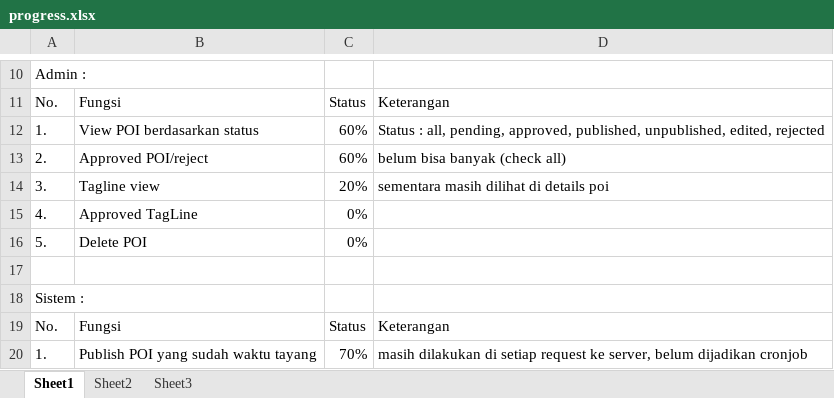
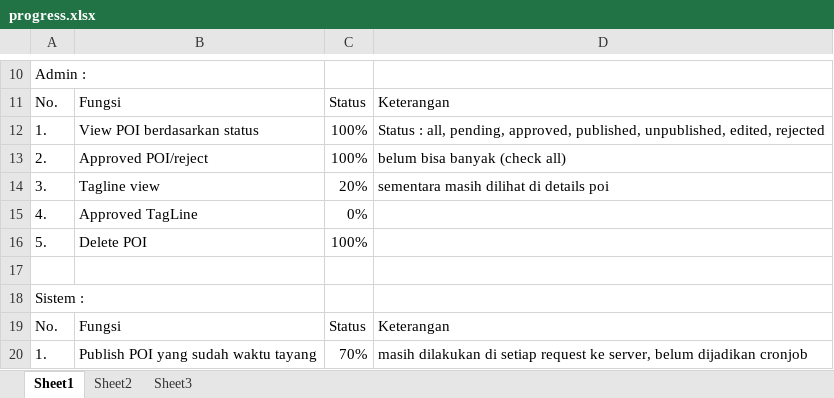
Before and after one commit to alfa204/kapesumarnopabottingi, an Excel workbook: doc/layarwiki/progress.xlsx, sheet Sheet1, drawn as a sheet; only a part is shown, gaps mark what is left out; values as stored, in another font and other column widths than the file's, no borders; the diff names each change by its address in the sheet, - before the commit and + after, or states it on an @@ line.

```diff
--- a/doc/layarwiki/progress.xlsx (sheet Sheet1)
+++ b/doc/layarwiki/progress.xlsx (sheet Sheet1)
-C12:C13: 60%
+C12:C13: 100%
-C16: 0%
+C16: 100%
```
Also changed, not shown: 5 other files.
